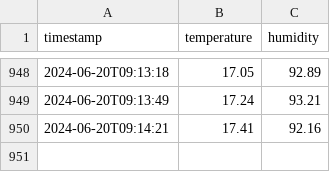
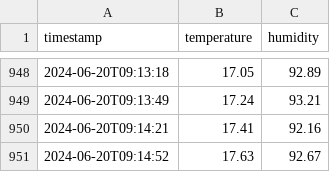
Before and after one commit to saqfromchurchvillage/kasvihuone, a CSV file: data/sensor_data.csv, drawn as a sheet; only a part is shown, gaps mark what is left out.

Commit message:
Update sensor data

```diff
--- a/data/sensor_data.csv
+++ b/data/sensor_data.csv
@@ -950 +950,2 @@ timestamp,temperature,humidity
 2024-06-20T09:14:21,17.41,92.16
+2024-06-20T09:14:52,17.63,92.67
```
